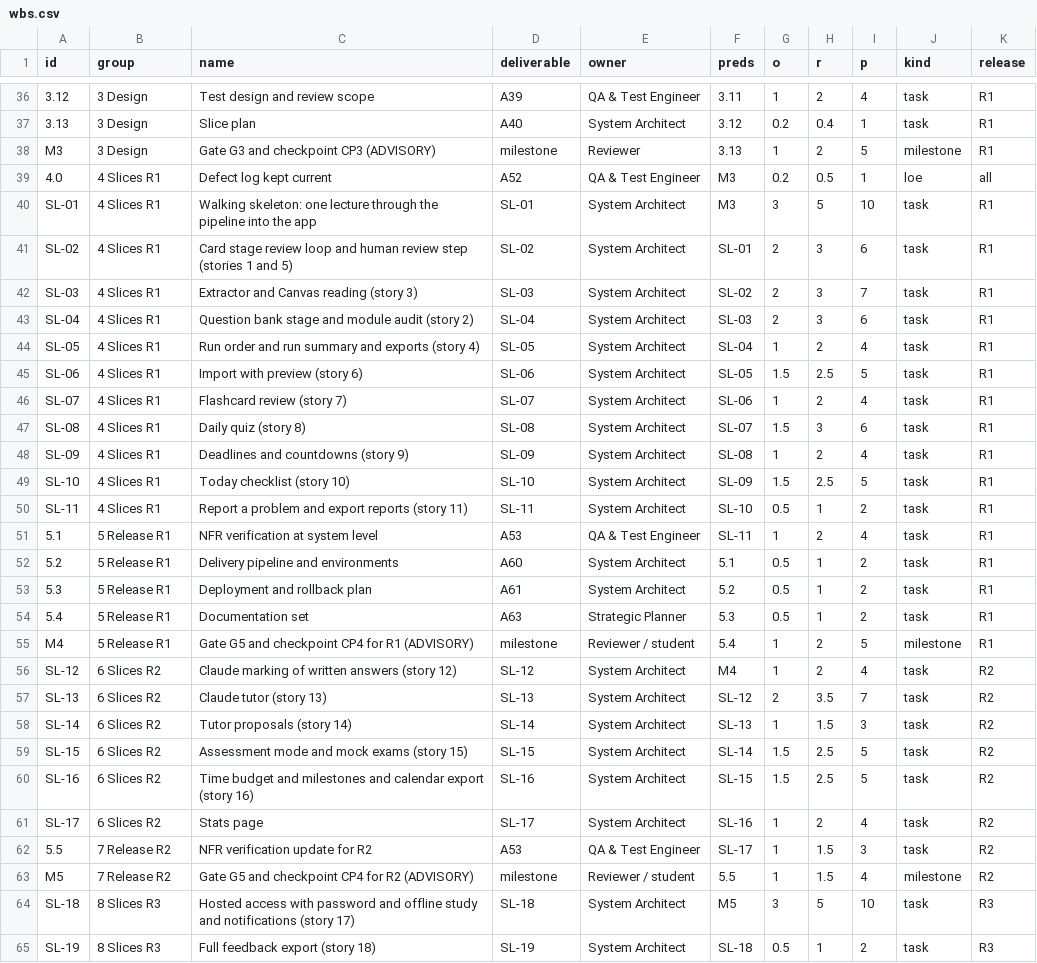
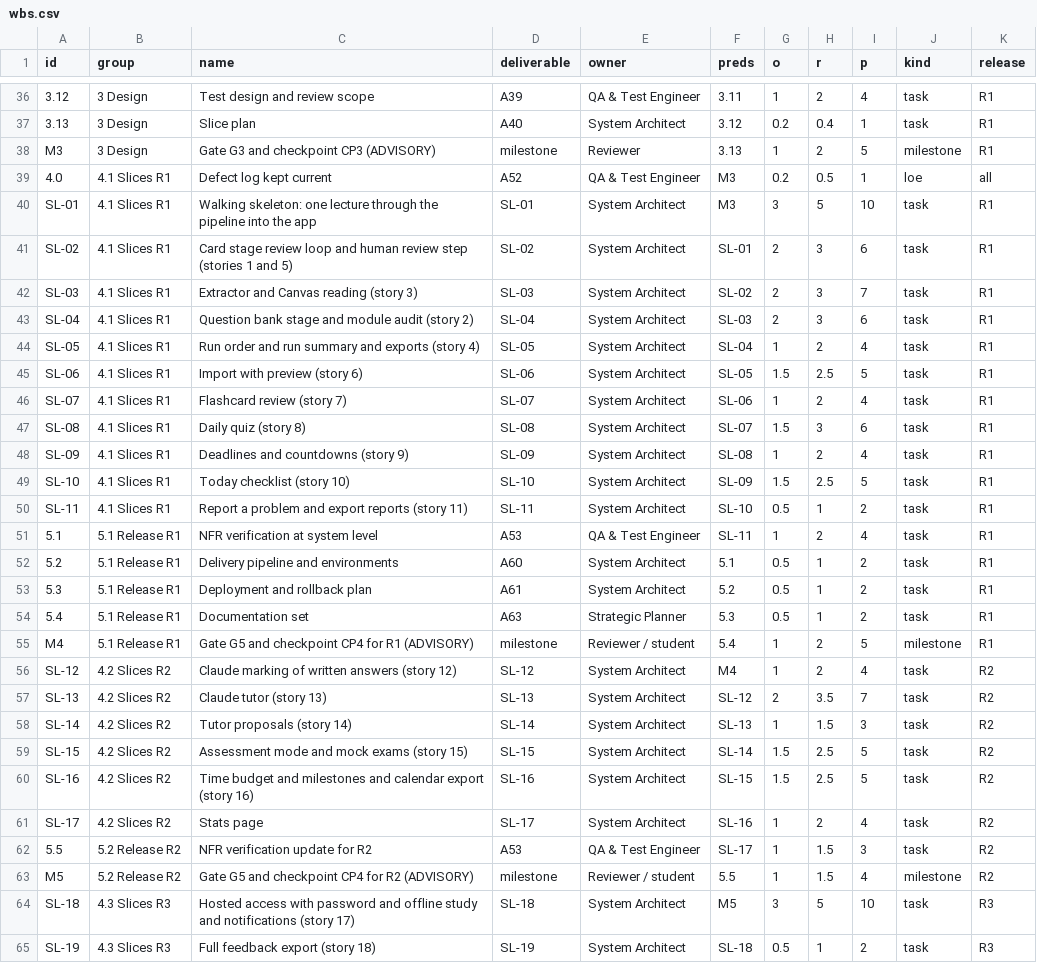
Before and after one commit to thomasclarkpersonal-sketch/StudyApp, a CSV file: workbook/01-initiation/wbs.csv, drawn as a sheet; only a part is shown, gaps mark what is left out; the diff covers the shown part only; the diff names each change by its address in the sheet, - before the commit and + after, or states it on an @@ line.

```diff
--- a/workbook/01-initiation/wbs.csv
+++ b/workbook/01-initiation/wbs.csv
-B39:B50 (group): 4 Slices R1
+B39:B50 (group): 4.1 Slices R1
-B51:B55 (group): 5 Release R1
+B51:B55 (group): 5.1 Release R1
-B56:B61 (group): 6 Slices R2
+B56:B61 (group): 4.2 Slices R2
-B62:B63 (group): 7 Release R2
+B62:B63 (group): 5.2 Release R2
-B64:B65 (group): 8 Slices R3
+B64:B65 (group): 4.3 Slices R3
```
Also changed, not shown: 8 edited cells elsewhere in this file, 11 other files.
